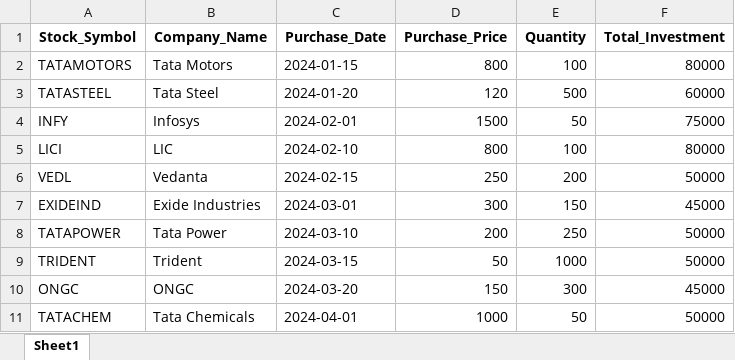
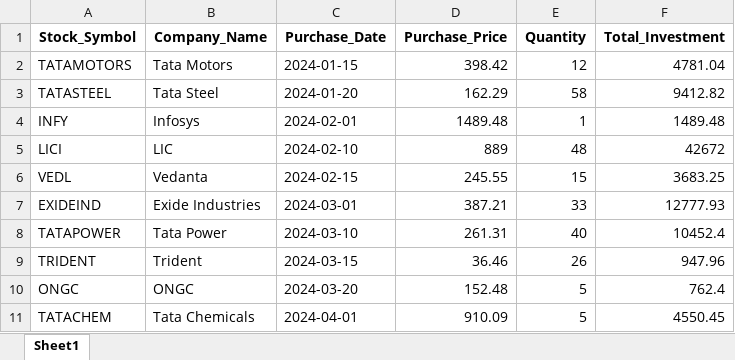
Before and after one commit to pavansatya/Private-Equity, an Excel workbook: sample_portfolio.xlsx, sheet Sheet1, drawn as a sheet; only a part is shown; values as stored, in another font and other column widths than the file's, no borders; the diff covers the shown part only; the diff names each change by its address in the sheet, - before the commit and + after, or states it on an @@ line.

```diff
--- a/sample_portfolio.xlsx (sheet Sheet1)
+++ b/sample_portfolio.xlsx (sheet Sheet1)
-D2 (Purchase_Price): 800
+D2 (Purchase_Price): 398.42
-E2 (Quantity): 100
+E2 (Quantity): 12
-F2 (Total_Investment): 80000
+F2 (Total_Investment): 4781.04
-D3 (Purchase_Price): 120
+D3 (Purchase_Price): 162.29
-E3 (Quantity): 500
+E3 (Quantity): 58
-F3 (Total_Investment): 60000
+F3 (Total_Investment): 9412.82
-D4 (Purchase_Price): 1500
+D4 (Purchase_Price): 1489.48
-E4 (Quantity): 50
+E4 (Quantity): 1
-F4 (Total_Investment): 75000
+F4 (Total_Investment): 1489.48
-D5 (Purchase_Price): 800
+D5 (Purchase_Price): 889
-E5 (Quantity): 100
+E5 (Quantity): 48
-F5 (Total_Investment): 80000
+F5 (Total_Investment): 42672
-D6 (Purchase_Price): 250
+D6 (Purchase_Price): 245.55
-E6 (Quantity): 200
+E6 (Quantity): 15
-F6 (Total_Investment): 50000
+F6 (Total_Investment): 3683.25
-D7 (Purchase_Price): 300
+D7 (Purchase_Price): 387.21
-E7 (Quantity): 150
+E7 (Quantity): 33
-F7 (Total_Investment): 45000
+F7 (Total_Investment): 12777.93
-D8 (Purchase_Price): 200
+D8 (Purchase_Price): 261.31
-E8 (Quantity): 250
+E8 (Quantity): 40
-F8 (Total_Investment): 50000
+F8 (Total_Investment): 10452.4
-D9 (Purchase_Price): 50
+D9 (Purchase_Price): 36.46
-E9 (Quantity): 1000
+E9 (Quantity): 26
-F9 (Total_Investment): 50000
+F9 (Total_Investment): 947.96
-D10 (Purchase_Price): 150
+D10 (Purchase_Price): 152.48
-E10 (Quantity): 300
+E10 (Quantity): 5
-F10 (Total_Investment): 45000
+F10 (Total_Investment): 762.4
-D11 (Purchase_Price): 1000
+D11 (Purchase_Price): 910.09
-E11 (Quantity): 50
+E11 (Quantity): 5
-F11 (Total_Investment): 50000
+F11 (Total_Investment): 4550.45
```
Also changed, not shown: 12 edited cells elsewhere in this sheet, updated_portfolio.xlsx, 54 other files.
